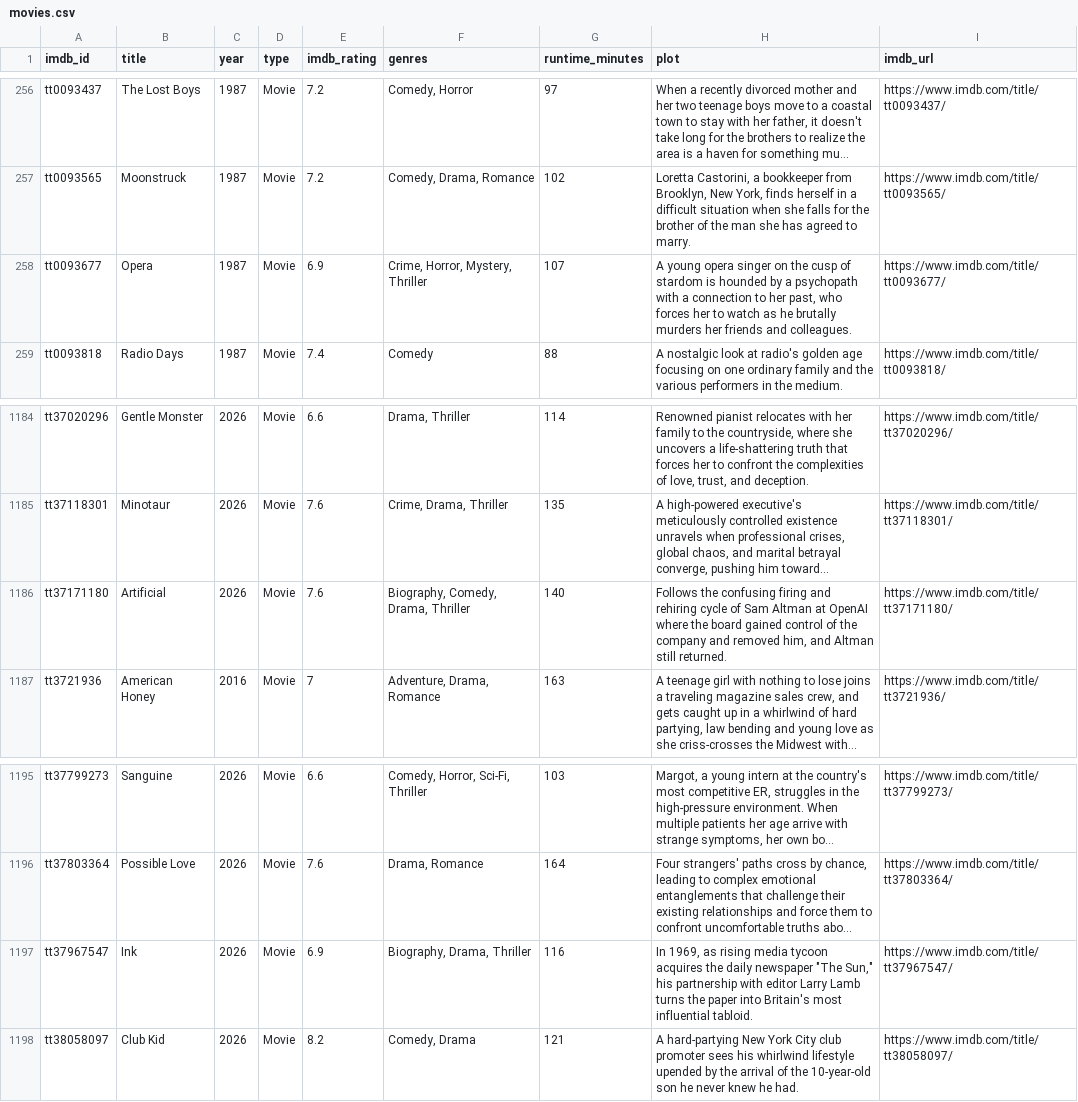
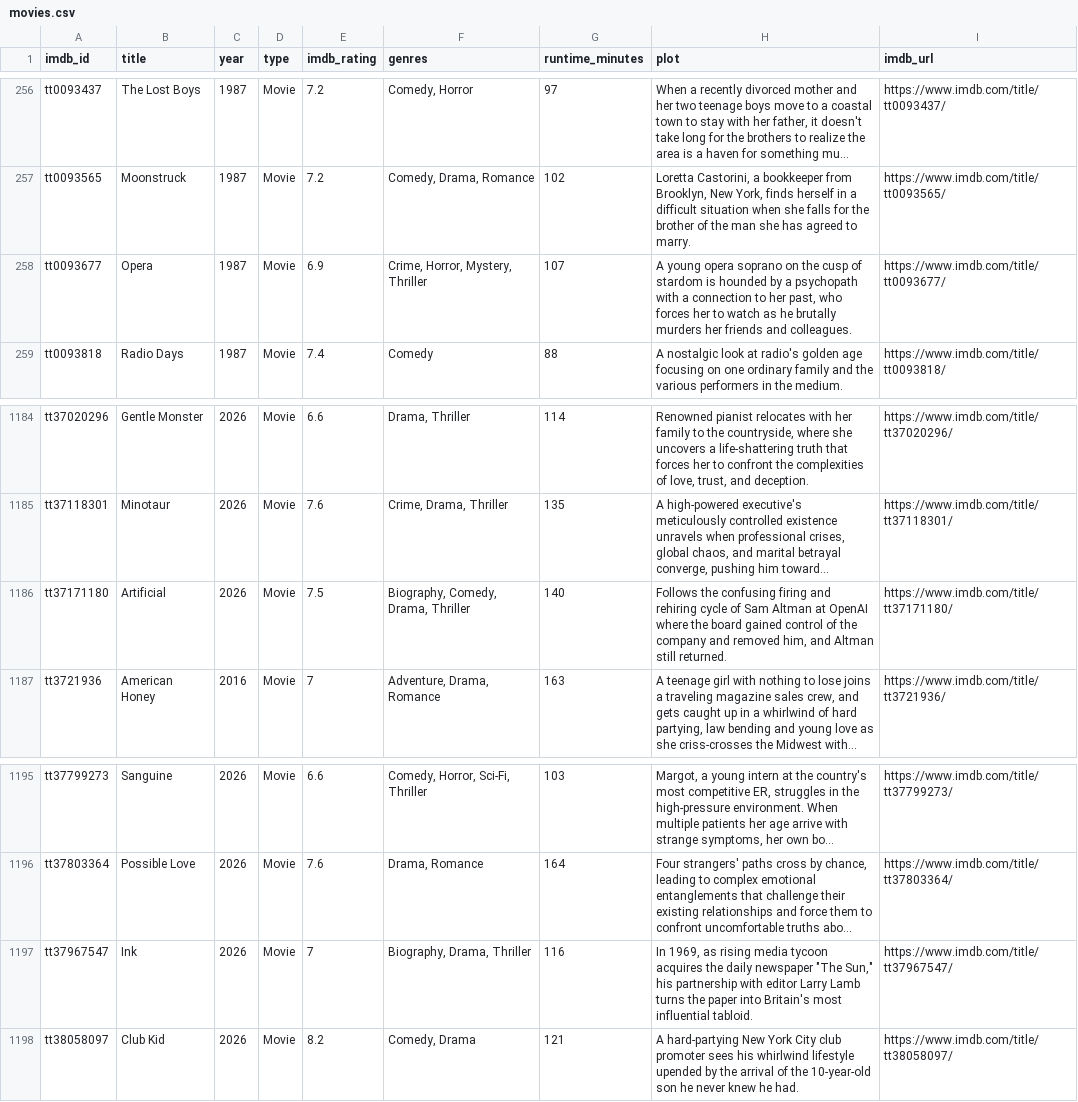
Before and after one commit to scl2020/imdb-watchlist-sync, a CSV file: movies.csv, drawn as a sheet; only a part is shown, gaps mark what is left out; long unchanged cells end in …; the diff names each change by its address in the sheet, - before the commit and + after, or states it on an @@ line.

```diff
--- a/movies.csv
+++ b/movies.csv
-H258 (plot): …young opera singer on the…
+H258 (plot): …young opera soprano on the…
-E1186 (imdb_rating): 7.6
+E1186 (imdb_rating): 7.5
-E1197 (imdb_rating): 6.9
+E1197 (imdb_rating): 7
```
Also changed, not shown: 1 other file.
